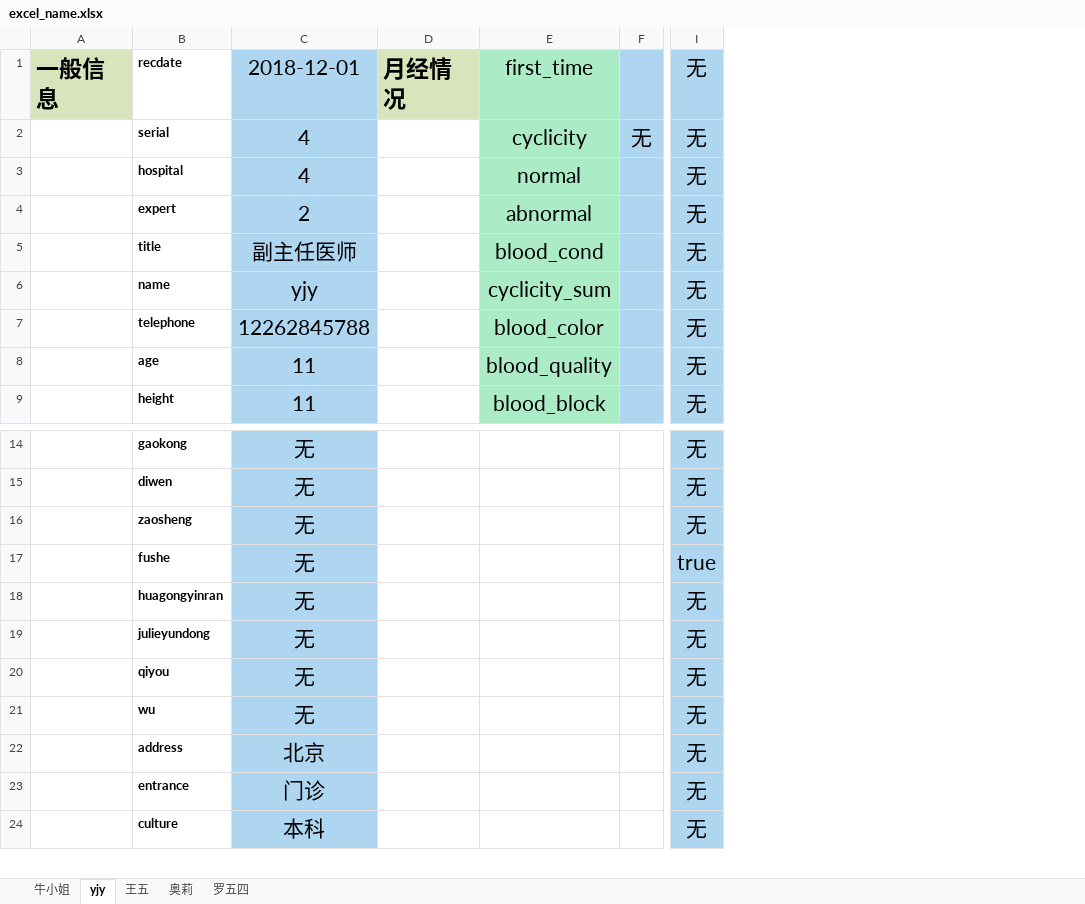
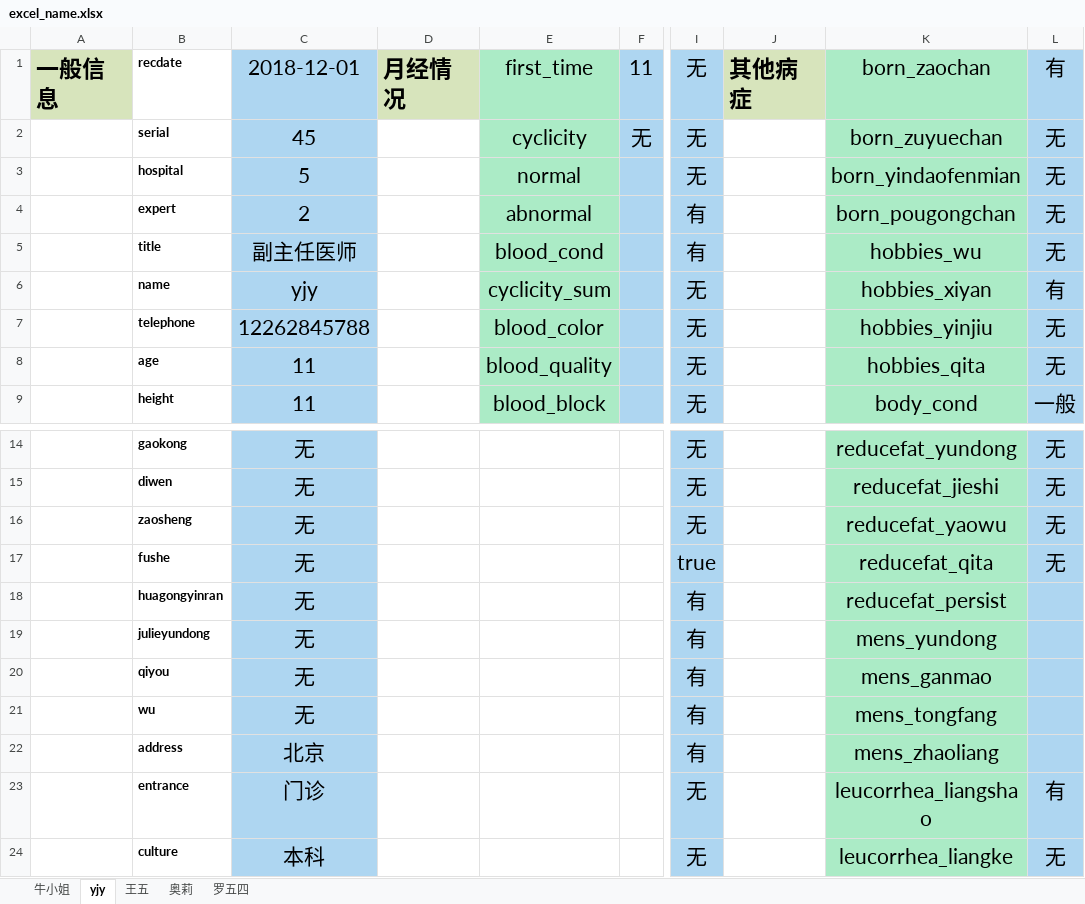
Before and after one commit to huazaisix/clinicalinvestv2, an Excel workbook: excel_name.xlsx, sheet yjy, drawn as a sheet; only a part is shown, gaps mark what is left out; values as stored, in another font and other column widths than the file's, no borders; the diff names each change by its address in the sheet, - before the commit and + after, or states it on an @@ line.

```diff
--- a/excel_name.xlsx (sheet yjy)
+++ b/excel_name.xlsx (sheet yjy)
+column J, row 1: 其他病症
+column K, rows 1-9: born_zaochan | born_zuyuechan | born_yindaofenmian | born_pougongchan | hobbies_wu | hobbies_xiyan | hobbies_yinjiu | hobbies_qita | body_cond; rows 14-24: reducefat_yundong | reducefat_jieshi | reducefat_yaowu | reducefat_qita | reducefat_persist | mens_yundong | mens_ganmao | mens_tongfang | mens_zhaoliang | leucorrhea_liangshao | leucorrhea_liangke
+column L, rows 1-9: 有 | 无 | 无 | 无 | 无 | 有 | 无 | 无 | 一般; rows 14-24: 无 | 无 | 无 | 无 |  |  |  |  |  | 有 | 无
-F1: (empty)
+F1: 11
-C2: 4
+C2: 45
-C3: 4
+C3: 5
-I4:I5: 无
+I4:I5: 有
-I18:I22: 无
+I18:I22: 有
```
Also changed, not shown: sheet 牛小姐, sheet 奥莉, sheet 王五, 4 other files.
